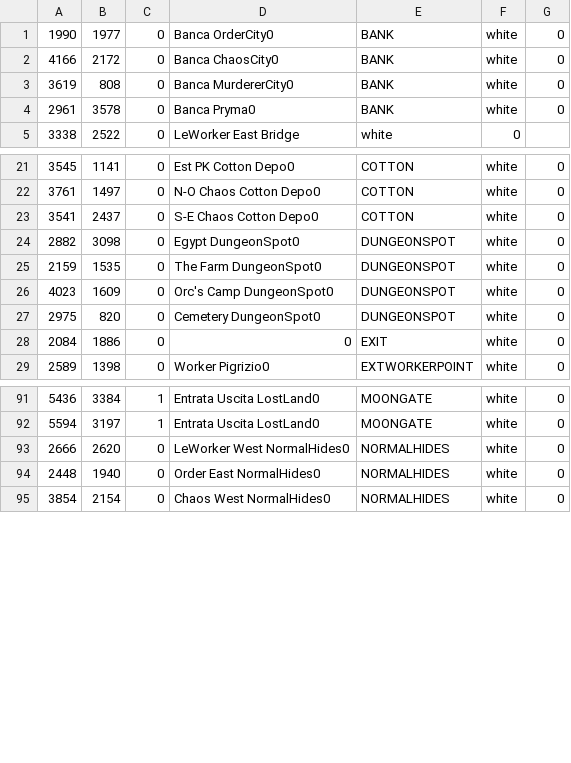
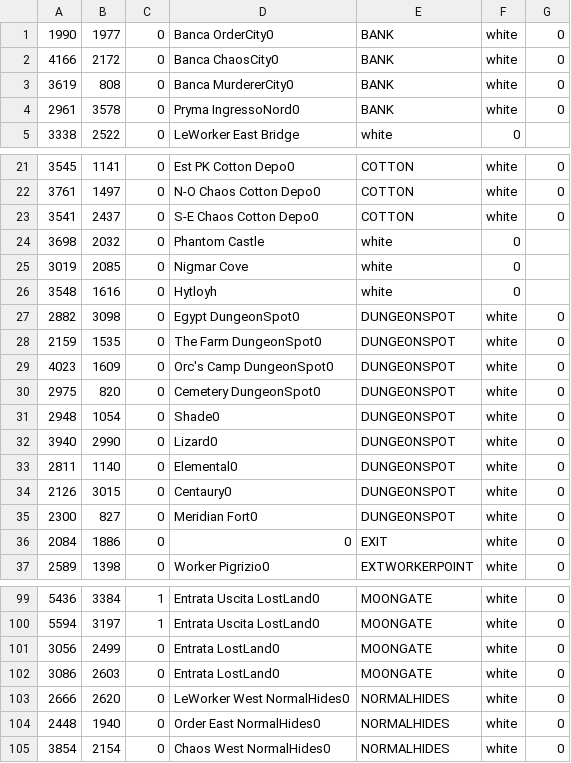
Before and after one commit to giga487/Converter-Enhanced-WorldMap, a CSV file: UOMARS.csv, drawn as a sheet; only a part is shown, gaps mark what is left out.

Commit message:
Update UOMARS.csv

```diff
--- a/UOMARS.csv
+++ b/UOMARS.csv
@@ -3,3 +3,3 @@
 3619,808,0, Banca MurdererCity0,BANK,white,0
-2961,3578,0, Banca Pryma0,BANK,white,0
+2961,3578,0, Pryma IngressoNord0,BANK,white,0
 3338,2522,0, LeWorker East Bridge,white,0
@@ -23,2 +23,5 @@
 3541,2437,0, S-E Chaos Cotton Depo0,COTTON,white,0
+3698,2032,0, Phantom Castle,white,0
+3019,2085,0, Nigmar Cove,white,0
+3548,1616,0, Hytloyh,white,0
 2882,3098,0, Egypt DungeonSpot0,DUNGEONSPOT,white,0
@@ -27,2 +30,7 @@
 2975,820,0, Cemetery DungeonSpot0,DUNGEONSPOT,white,0
+2948,1054,0, Shade0,DUNGEONSPOT,white,0
+3940,2990,0, Lizard0,DUNGEONSPOT,white,0
+2811,1140,0, Elemental0,DUNGEONSPOT,white,0
+2126,3015,0, Centaury0,DUNGEONSPOT,white,0
+2300,827,0, Meridian Fort0,DUNGEONSPOT,white,0
 2084,1886,0,0,EXIT,white,0
@@ -92,2 +100,4 @@
 5594,3197,1, Entrata Uscita LostLand0,MOONGATE,white,0
+3056,2499,0, Entrata LostLand0,MOONGATE,white,0
+3086,2603,0, Entrata LostLand0,MOONGATE,white,0
 2666,2620,0, LeWorker West NormalHides0,NORMALHIDES,white,0
```
